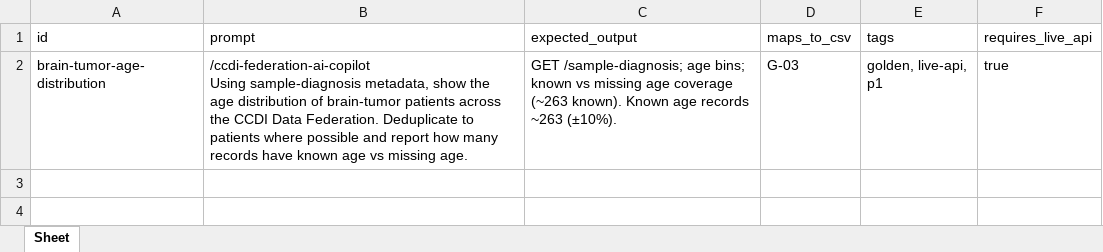
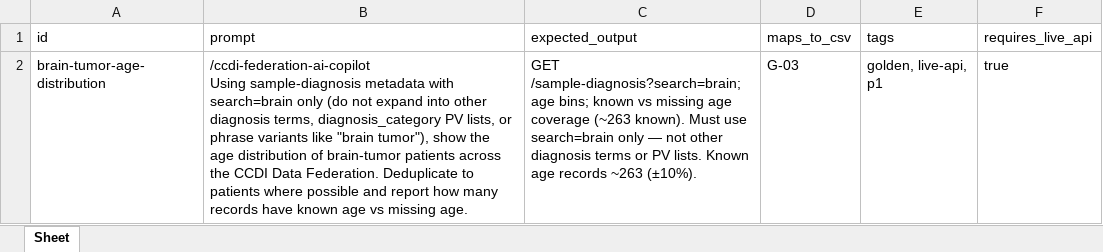
Before and after one commit to vleung-nih/federation-ai-skill-test, an Excel workbook: skills/skill-test/example/brain-tumor-age-distribution-only.xlsx, sheet Sheet, drawn as a sheet; values as stored, in another font and other column widths than the file's, no borders; the diff names each change by its address in the sheet, - before the commit and + after, or states it on an @@ line.

Commit message:
Adjust prompt to prevent flakiness in eval judge

```diff
--- a/skills/skill-test/example/brain-tumor-age-distribution-only.xlsx (sheet Sheet)
+++ b/skills/skill-test/example/brain-tumor-age-distribution-only.xlsx (sheet Sheet)
-B2 (prompt): …Using sample-diagnosis metadata, show the…
+B2 (prompt): …Using sample-diagnosis metadata with search=brain only (do not expand into other diagnosis terms, diagnosis_category PV lists, or phrase variants like "brain tumor"), show the…
-C2 (expected_output): GET /sample-diagnosis; age bins; known vs missing age coverage (~263 known). Known age…
+C2 (expected_output): GET /sample-diagnosis?search=brain; age bins; known vs missing age coverage (~263 known). Must use search=brain only — not other diagnosis terms or PV lists. Known age…
```
Also changed, not shown: skills/skill-test/example/ccdi-federation-copilot-mvp.xlsx, 2 other files.
